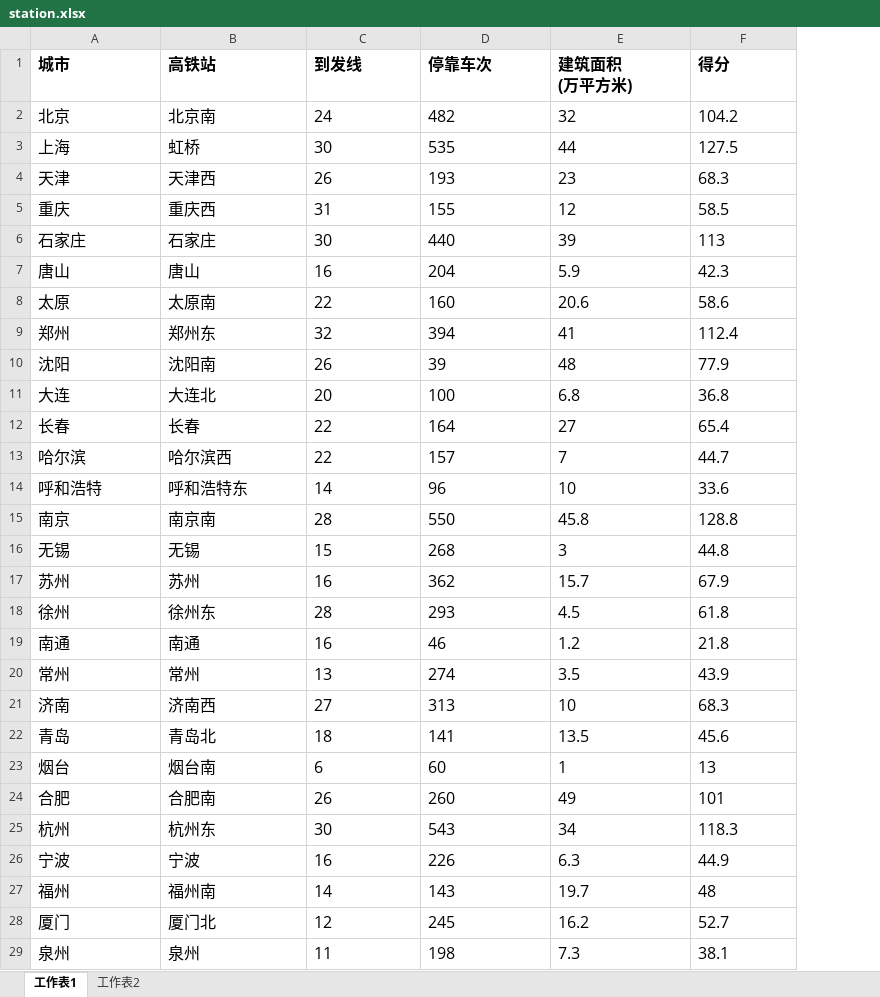
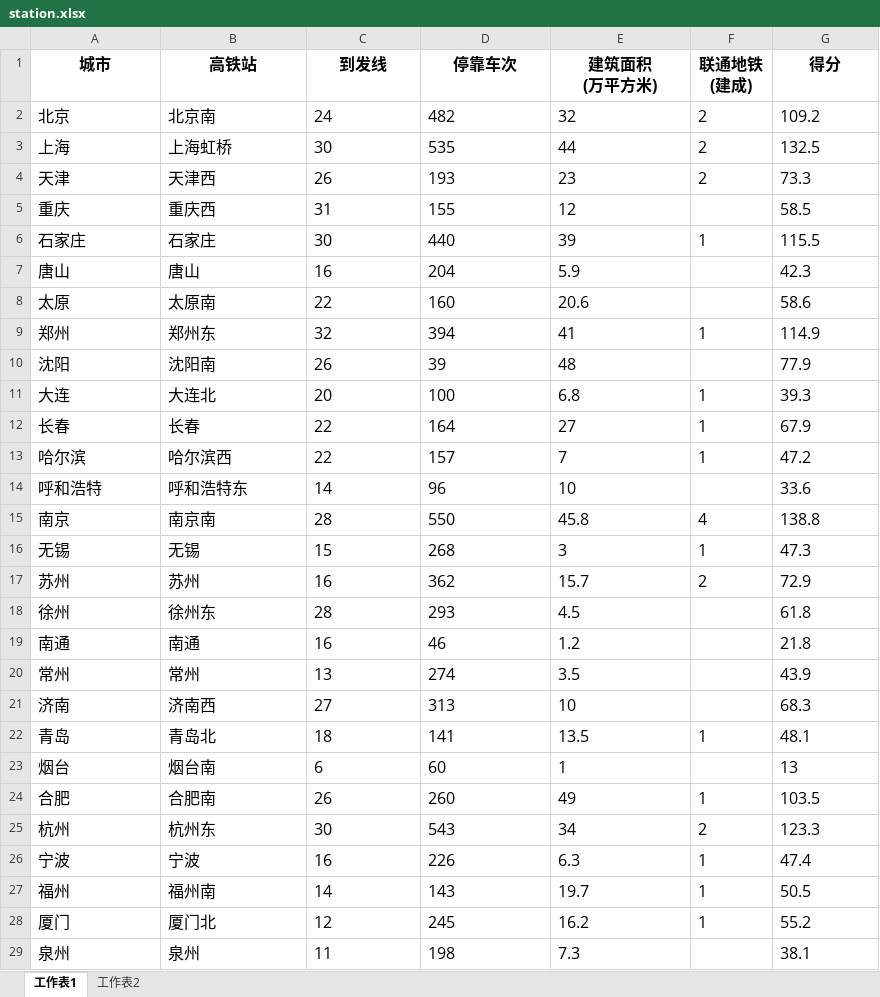
Before and after one commit to soneway/city-rank, an Excel workbook: railway/station.xlsx, sheet 工作表1, drawn as a sheet; only a part is shown; values as stored, in another font and other column widths than the file's, no borders; addresses are those after the commit; the diff covers the shown part only; the diff names each change by its address in the sheet, - before the commit and + after, or states it on an @@ line.

```diff
--- a/railway/station.xlsx (sheet 工作表1)
+++ b/railway/station.xlsx (sheet 工作表1)
+column F (联通地铁 (建成)), rows 2-28: 2 | 2 | 2 |  | 1 |  |  | 1 |  | 1 | 1 | 1 |  | 4 | 1 | 2 |  |  |  |  | 1 |  | 1 | 2 | 1 | 1 | 1
-A1:E1 alignment: left
+A1:E1 alignment: center
-G1 alignment: left
+G1 alignment: center
-G2 (得分): 104.2
+G2 (得分): 109.2
-B3 (高铁站): 虹桥
+B3 (高铁站): 上海虹桥
-G3 (得分): 127.5
+G3 (得分): 132.5
-G4 (得分): 68.3
+G4 (得分): 73.3
-G6 (得分): 113
+G6 (得分): 115.5
-G9 (得分): 112.4
+G9 (得分): 114.9
-G11 (得分): 36.8
+G11 (得分): 39.3
-G12 (得分): 65.4
+G12 (得分): 67.9
-G13 (得分): 44.7
+G13 (得分): 47.2
-G15 (得分): 128.8
+G15 (得分): 138.8
-G16 (得分): 44.8
+G16 (得分): 47.3
-G17 (得分): 67.9
+G17 (得分): 72.9
-G22 (得分): 45.6
+G22 (得分): 48.1
-G24 (得分): 101
+G24 (得分): 103.5
-G25 (得分): 118.3
+G25 (得分): 123.3
-G26 (得分): 44.9
+G26 (得分): 47.4
-G27 (得分): 48
+G27 (得分): 50.5
-G28 (得分): 52.7
+G28 (得分): 55.2
```
Also changed, not shown: 15 edited cells elsewhere in this sheet, sheet 工作表2, formulas that keep their value, hidden cells, railway/org.xlsx.
